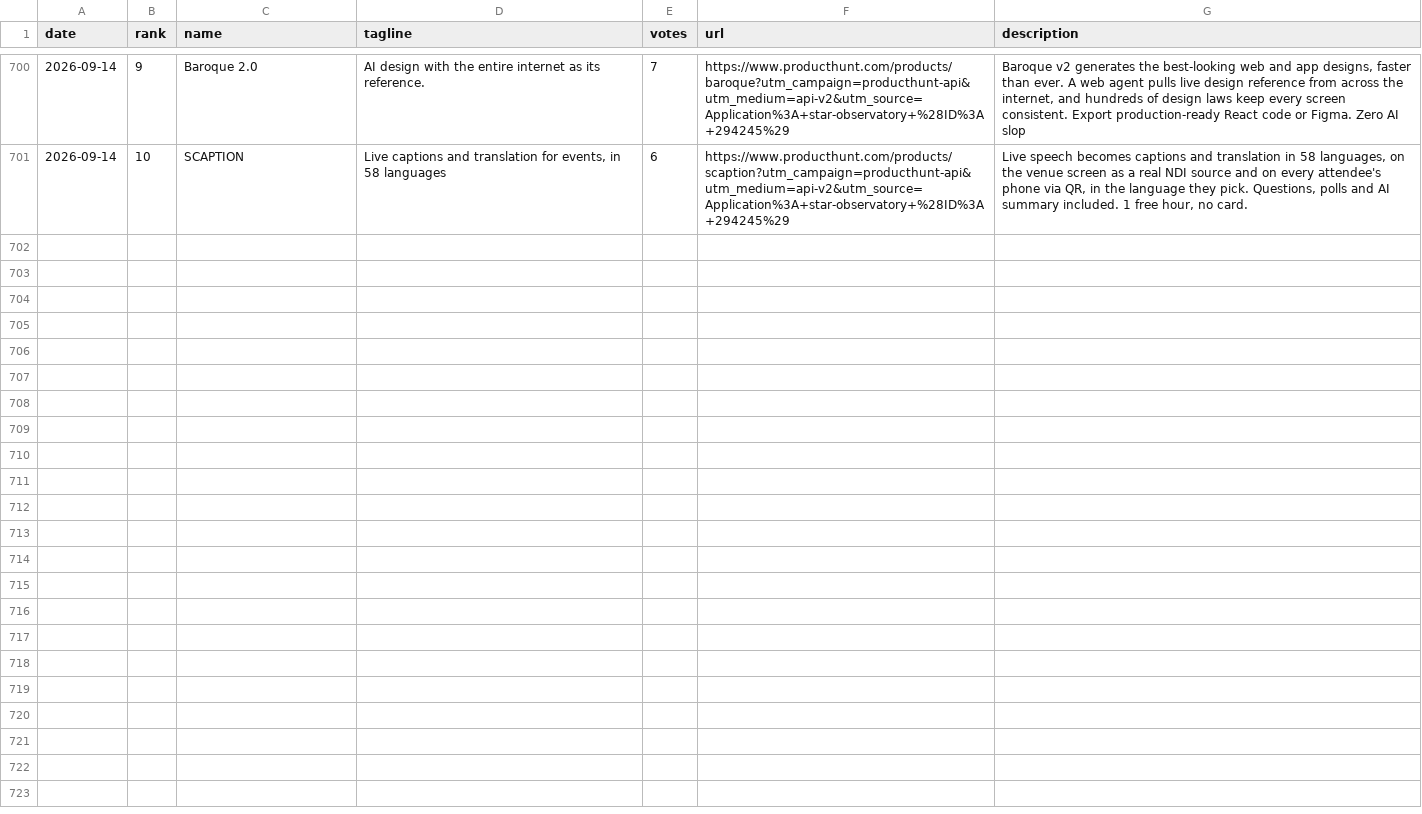
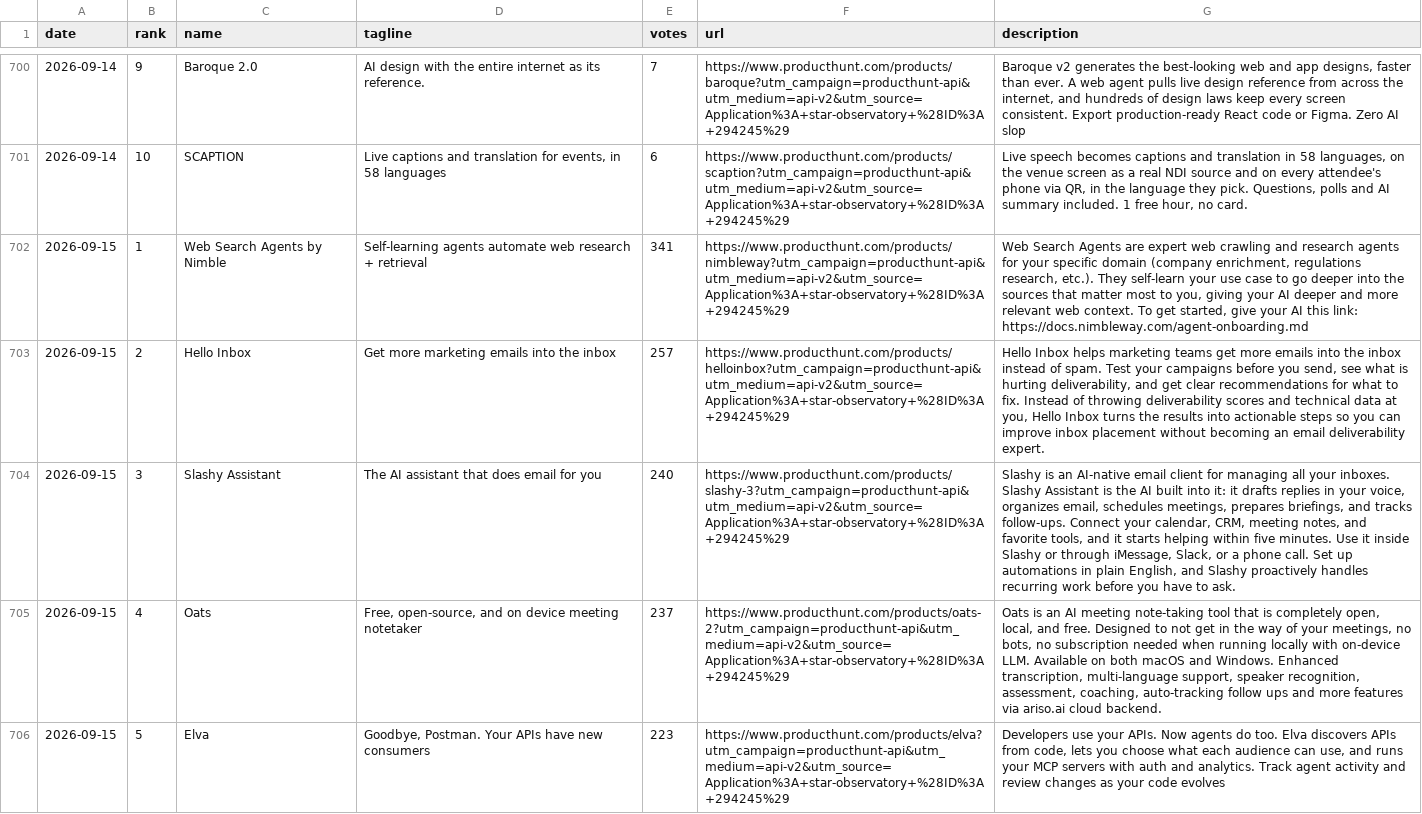
Before and after one commit to FunnymeowwooV0/star-observatory, a CSV file: data/ph_daily.csv, drawn as a sheet; only a part is shown, gaps mark what is left out; the diff covers the shown part only; the diff names each change by its address in the sheet, - before the commit and + after, or states it on an @@ line.

```diff
--- a/data/ph_daily.csv
+++ b/data/ph_daily.csv
+row 702: 2026-09-15 | 1 | Web Search Agents by Nimble | Self-learning agents automate web research + retrieval | 341 | https://www.producthunt.com/products/nimbleway?utm_campaign=producthunt-api&utm_medium=api-v2&utm_source=Application%3A+star-observatory+%28ID%3A+294245%29 | Web Search Agents are expert web crawling and research agents for your specific domain (company enrichment, regulations research, etc.). They self-learn your use case to go deeper into the sources that matter most to you, giving your AI deeper and more relevant web context. To get started, give your AI this link: https://docs.nimbleway.com/agent-onboarding.md
+row 703: 2026-09-15 | 2 | Hello Inbox | Get more marketing emails into the inbox | 257 | https://www.producthunt.com/products/helloinbox?utm_campaign=producthunt-api&utm_medium=api-v2&utm_source=Application%3A+star-observatory+%28ID%3A+294245%29 | Hello Inbox helps marketing teams get more emails into the inbox instead of spam. Test your campaigns before you send, see what is hurting deliverability, and get clear recommendations for what to fix. Instead of throwing deliverability scores and technical data at you, Hello Inbox turns the results into actionable steps so you can improve inbox placement without becoming an email deliverability expert.
+row 704: 2026-09-15 | 3 | Slashy Assistant | The AI assistant that does email for you | 240 | https://www.producthunt.com/products/slashy-3?utm_campaign=producthunt-api&utm_medium=api-v2&utm_source=Application%3A+star-observatory+%28ID%3A+294245%29 | Slashy is an AI-native email client for managing all your inboxes. Slashy Assistant is the AI built into it: it drafts replies in your voice, organizes email, schedules meetings, prepares briefings, and tracks follow-ups. Connect your calendar, CRM, meeting notes, and favorite tools, and it starts helping within five minutes. Use it inside Slashy or through iMessage, Slack, or a phone call. Set up automations in plain English, and Slashy proactively handles recurring work before you have to ask.
+row 705: 2026-09-15 | 4 | Oats | Free, open-source, and on device meeting notetaker | 237 | https://www.producthunt.com/products/oats-2?utm_campaign=producthunt-api&utm_medium=api-v2&utm_source=Application%3A+star-observatory+%28ID%3A+294245%29 | Oats is an AI meeting note-taking tool that is completely open, local, and free. Designed to not get in the way of your meetings, no bots, no subscription needed when running locally with on-device LLM. Available on both macOS and Windows. Enhanced transcription, multi-language support, speaker recognition, assessment, coaching, auto-tracking follow ups and more features via ariso.ai cloud backend.
+row 706: 2026-09-15 | 5 | Elva | Goodbye, Postman. Your APIs have new consumers | 223 | https://www.producthunt.com/products/elva?utm_campaign=producthunt-api&utm_medium=api-v2&utm_source=Application%3A+star-observatory+%28ID%3A+294245%29 | Developers use your APIs. Now agents do too. Elva discovers APIs from code, lets you choose what each audience can use, and runs your MCP servers with auth and analytics. Track agent activity and review changes as your code evolves
```
Also changed, not shown: 5 added rows elsewhere in this file, data/github_daily.csv, data/hf_trending.csv, 7 other files.
